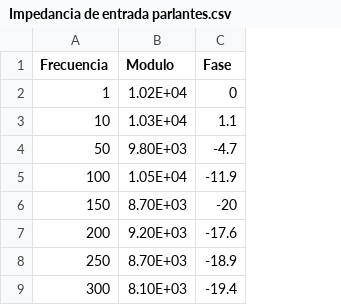
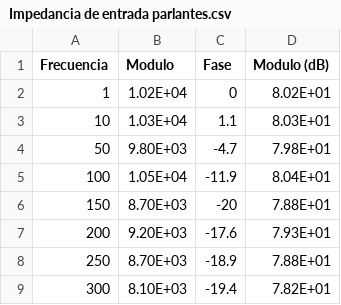
Before and after one commit to tc-grupo-4/TP03, a CSV file: Ex5/mediciones/Impedancia de entrada parlantes.csv, drawn as a sheet; only a part is shown; the diff names each change by its address in the sheet, - before the commit and + after, or states it on an @@ line.

```diff
--- a/Ex5/mediciones/Impedancia de entrada parlantes.csv
+++ b/Ex5/mediciones/Impedancia de entrada parlantes.csv
+column D (Modulo (dB)), rows 2-9: 8.02E+01 | 8.03E+01 | 7.98E+01 | 8.04E+01 | 7.88E+01 | 7.93E+01 | 7.88E+01 | 7.82E+01
```
Also changed, not shown: Ex5/mediciones/Impedancia de entrada ecualizador.csv, Ex5/mediciones/Impedancia de salida ecualizador.csv, 24 other files.
